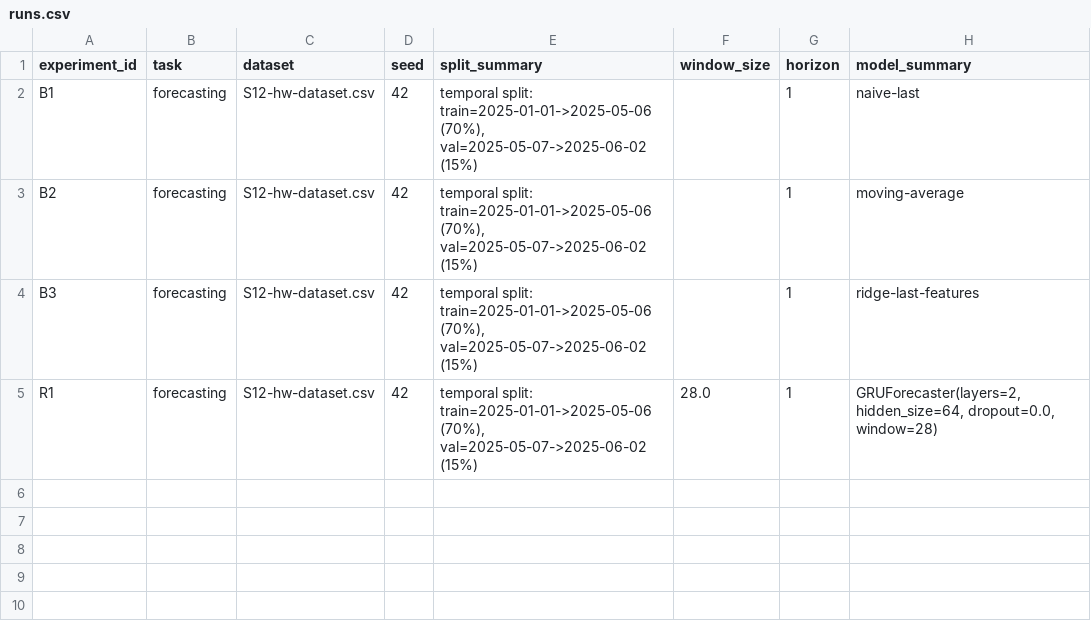
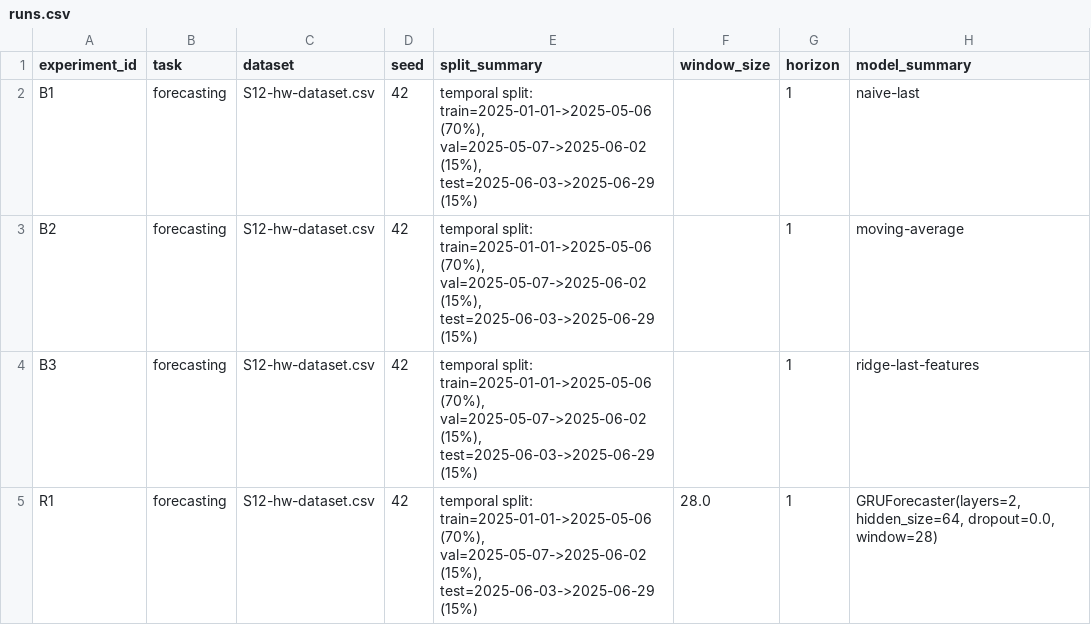
Before and after one commit to larin-nv/aie-student-lnv, a CSV file: homeworks/HW12/artifacts/runs.csv, drawn as a sheet; only a part is shown; the diff names each change by its address in the sheet, - before the commit and + after, or states it on an @@ line.

```diff
--- a/homeworks/HW12/artifacts/runs.csv
+++ b/homeworks/HW12/artifacts/runs.csv
-E2:E5 (split_summary): …(70%), val=2025-05-07->2025-06-02 (15%)
+E2:E5 (split_summary): …(70%), val=2025-05-07->2025-06-02 (15%), test=2025-06-03->2025-06-29 (15%)
```
Also changed, not shown: 2 other files.
